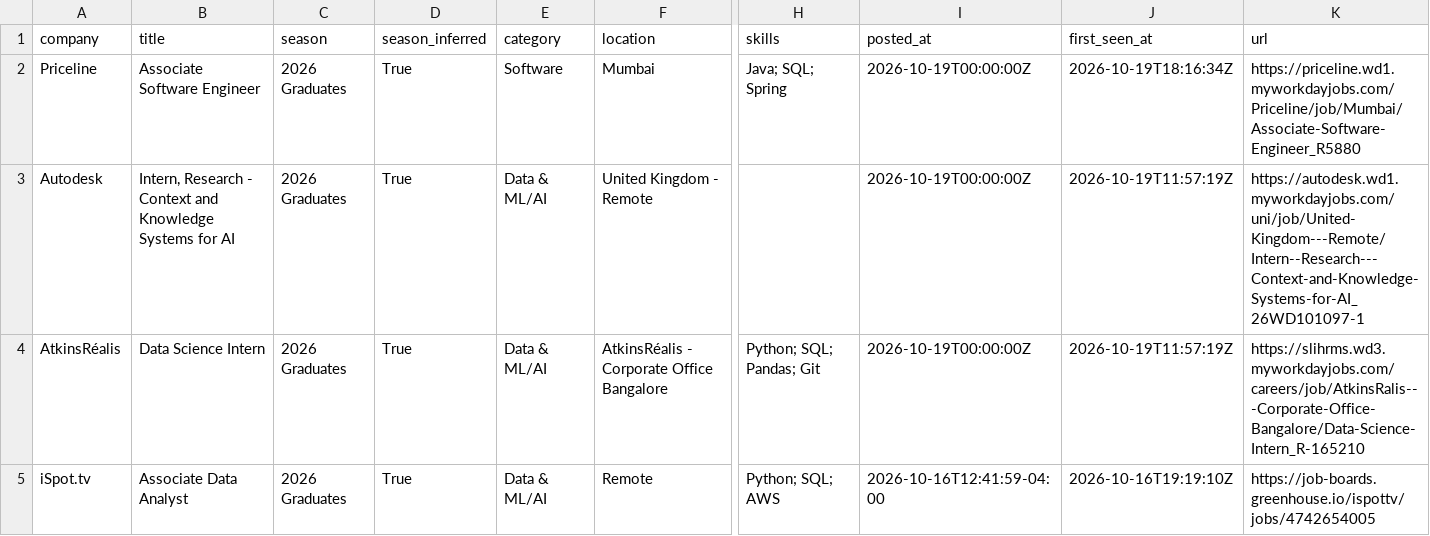
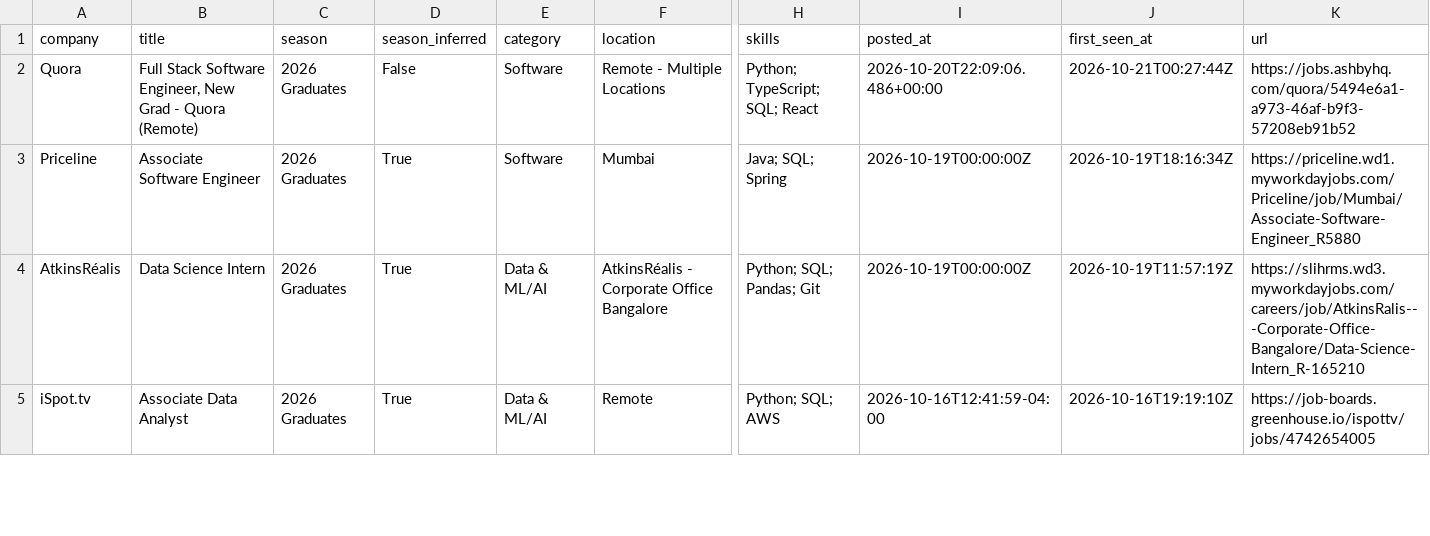
Before and after one commit to Smeerdev/Job-finder-agent, a CSV file: data/internships.csv, drawn as a sheet; only a part is shown, gaps mark what is left out; removed rows and columns are numbered as before the commit, all else as after; rows hold the shown columns only; the diff names each change by its address in the sheet, - before the commit and + after, or states it on an @@ line.

Commit message:
chore: update internships (2026-10-21 00:27 UTC)

```diff
--- a/data/internships.csv
+++ b/data/internships.csv
+row 2: Quora | Full Stack Software Engineer, New Grad - Quora (Remote) | 2026 Graduates | False | Software | Remote - Multiple Locations | Python; TypeScript; SQL; React | 2026-10-20T22:09:06.486+00:00 | 2026-10-21T00:27:44Z | https://jobs.ashbyhq.com/quora/5494e6a1-a973-46af-b9f3-57208eb91b52
-row 3: Autodesk | Intern, Research - Context and Knowledge Systems for AI | 2026 Graduates | True | Data & ML/AI | United Kingdom - Remote |  | 2026-10-19T00:00:00Z | 2026-10-19T11:57:19Z | https://autodesk.wd1.myworkdayjobs.com/uni/job/United-Kingdom---Remote/Intern--Research---Context-and-Knowledge-Systems-for-AI_26WD101097-1
```
Also changed, not shown: 13 other files.
